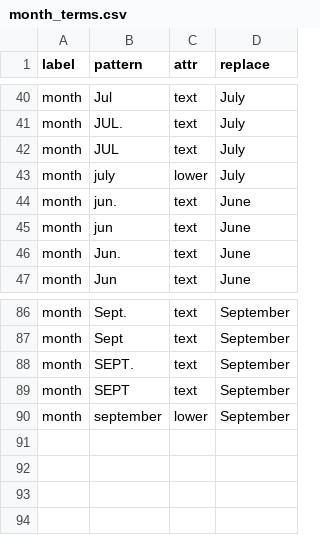
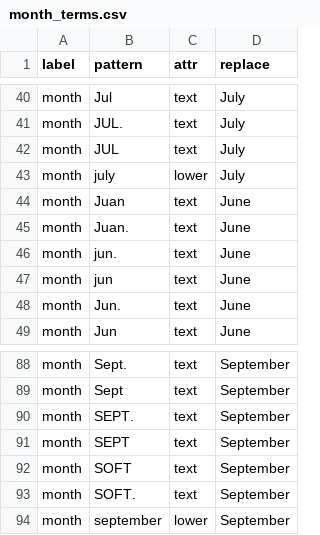
Before and after one commit to rafelafrance/traiter, a CSV file: traiter/pylib/traits/terms/month_terms.csv, drawn as a sheet; only a part is shown, gaps mark what is left out.

```diff
--- a/traiter/pylib/traits/terms/month_terms.csv
+++ b/traiter/pylib/traits/terms/month_terms.csv
@@ -43,2 +43,4 @@ month,JUL,text,July
 month,july,lower,July
+month,Juan,text,June
+month,Juan.,text,June
 month,jun.,text,June
@@ -89,2 +91,4 @@ month,SEPT.,text,September
 month,SEPT,text,September
+month,SOFT,text,September
+month,SOFT.,text,September
 month,september,lower,September
```
Also changed, not shown: traiter/pylib/traits/terms/geocoordinate_terms.csv, 10 other files.
